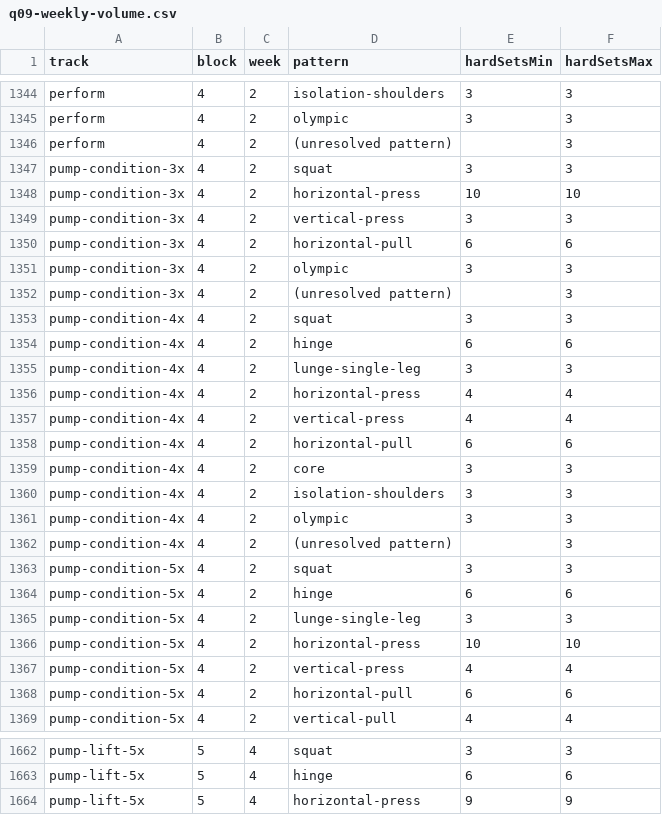
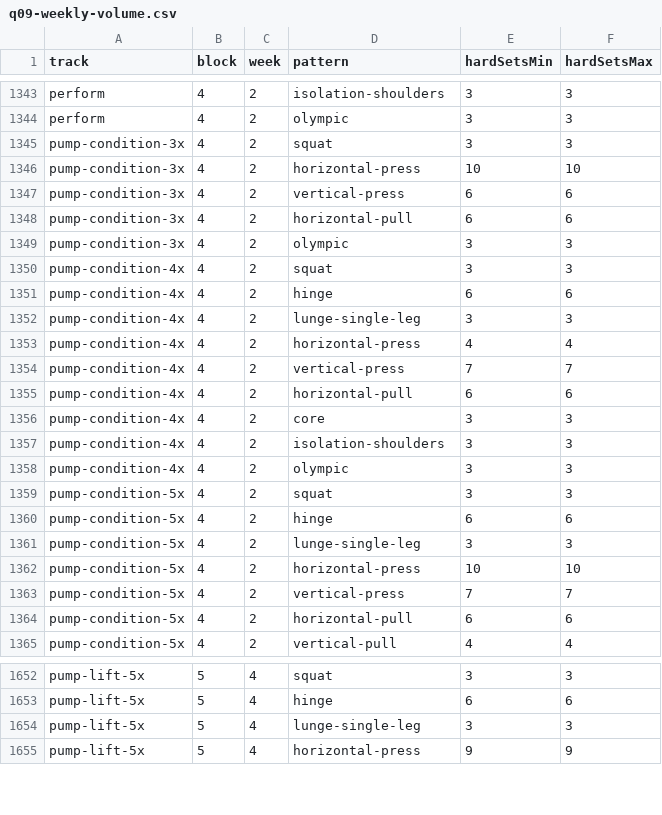
Before and after one commit to diegoavalon/workout, a CSV file: data/reports/analysis/q09-weekly-volume.csv, drawn as a sheet; only a part is shown, gaps mark what is left out; the diff covers the shown part only.

```diff
--- a/data/reports/analysis/q09-weekly-volume.csv
+++ b/data/reports/analysis/q09-weekly-volume.csv
@@ -1345,9 +1344,7 @@ perform,4,2,isolation-shoulders,3,3
 perform,4,2,olympic,3,3
-perform,4,2,(unresolved pattern),,3
 pump-condition-3x,4,2,squat,3,3
 pump-condition-3x,4,2,horizontal-press,10,10
-pump-condition-3x,4,2,vertical-press,3,3
+pump-condition-3x,4,2,vertical-press,6,6
 pump-condition-3x,4,2,horizontal-pull,6,6
 pump-condition-3x,4,2,olympic,3,3
-pump-condition-3x,4,2,(unresolved pattern),,3
 pump-condition-4x,4,2,squat,3,3
@@ -1356,3 +1353,3 @@ pump-condition-4x,4,2,lunge-single-leg,3,3
 pump-condition-4x,4,2,horizontal-press,4,4
-pump-condition-4x,4,2,vertical-press,4,4
+pump-condition-4x,4,2,vertical-press,7,7
 pump-condition-4x,4,2,horizontal-pull,6,6
@@ -1361,3 +1358,2 @@ pump-condition-4x,4,2,isolation-shoulders,3,3
 pump-condition-4x,4,2,olympic,3,3
-pump-condition-4x,4,2,(unresolved pattern),,3
 pump-condition-5x,4,2,squat,3,3
@@ -1366,3 +1362,3 @@ pump-condition-5x,4,2,lunge-single-leg,3,3
 pump-condition-5x,4,2,horizontal-press,10,10
-pump-condition-5x,4,2,vertical-press,4,4
+pump-condition-5x,4,2,vertical-press,7,7
 pump-condition-5x,4,2,horizontal-pull,6,6
@@ -1663,2 +1653,3 @@ pump-lift-5x,5,4,squat,3,3
 pump-lift-5x,5,4,hinge,6,6
+pump-lift-5x,5,4,lunge-single-leg,3,3
 pump-lift-5x,5,4,horizontal-press,9,9
```
Also changed, not shown: 8 removed rows and 32 edited cells elsewhere in this file, data/reports/analysis/q02-slot-fill.csv, data/reports/analysis/q03-rotation-by-slot.csv, 20 other files.
